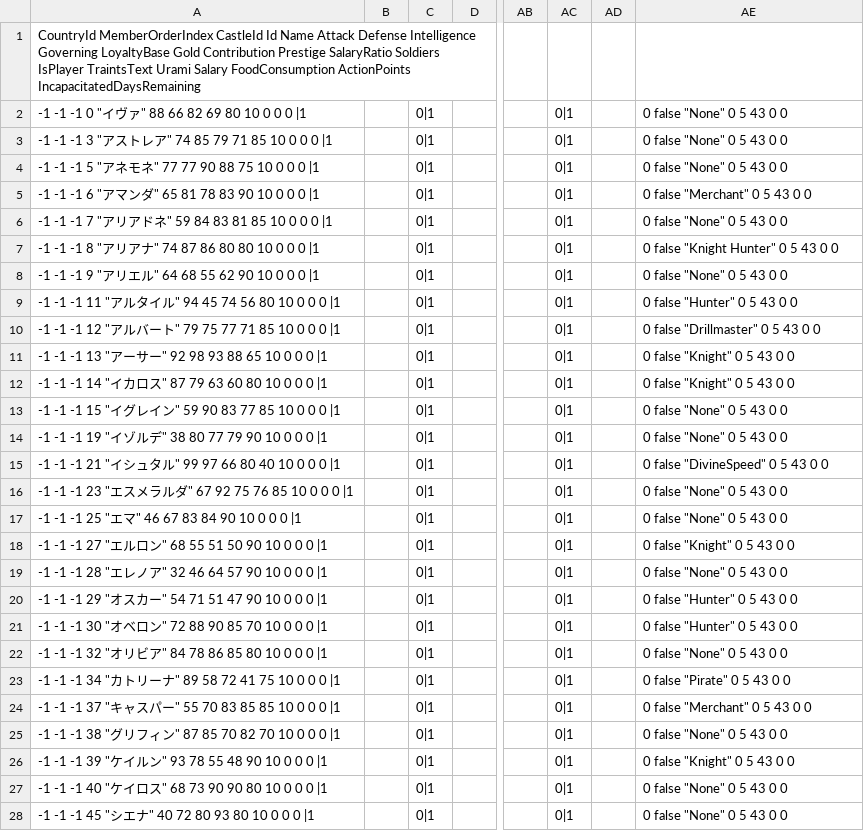
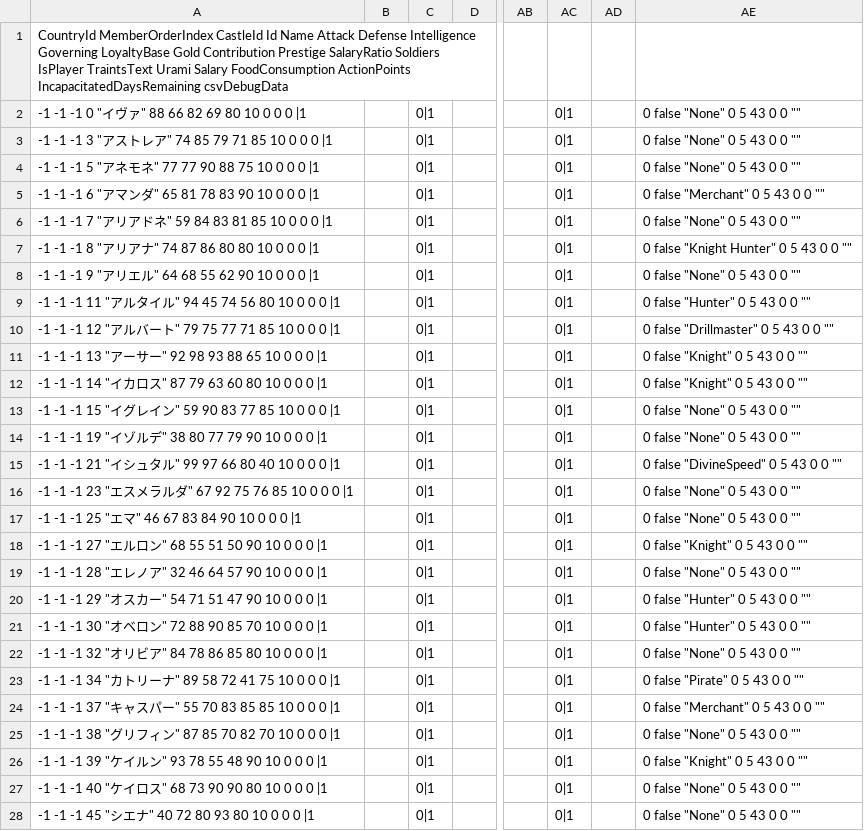
Before and after one commit to 778a0a/betrayer2, a CSV file: Assets/Resources/Scenarios/01/character_data.csv, drawn as a sheet; only a part is shown, gaps mark what is left out; the diff covers the shown part only; the diff names each change by its address in the sheet, - before the commit and + after, or states it on an @@ line.

```diff
--- a/Assets/Resources/Scenarios/01/character_data.csv
+++ b/Assets/Resources/Scenarios/01/character_data.csv
-A1: …ActionPoints IncapacitatedDaysRemaining
+A1: …ActionPoints IncapacitatedDaysRemaining csvDebugData
-AE2:AE4: 0 false "None" 0 5 43 0 0
+AE2:AE4: 0 false "None" 0 5 43 0 0 ""
-AE5: 0 false "Merchant" 0 5 43 0 0
+AE5: 0 false "Merchant" 0 5 43 0 0 ""
-AE6: 0 false "None" 0 5 43 0 0
+AE6: 0 false "None" 0 5 43 0 0 ""
-AE7: 0 false "Knight Hunter" 0 5 43 0 0
+AE7: 0 false "Knight Hunter" 0 5 43 0 0 ""
-AE8: 0 false "None" 0 5 43 0 0
+AE8: 0 false "None" 0 5 43 0 0 ""
-AE9: 0 false "Hunter" 0 5 43 0 0
+AE9: 0 false "Hunter" 0 5 43 0 0 ""
-AE10: 0 false "Drillmaster" 0 5 43 0 0
+AE10: 0 false "Drillmaster" 0 5 43 0 0 ""
-AE11:AE12: 0 false "Knight" 0 5 43 0 0
+AE11:AE12: 0 false "Knight" 0 5 43 0 0 ""
-AE13:AE14: 0 false "None" 0 5 43 0 0
+AE13:AE14: 0 false "None" 0 5 43 0 0 ""
-AE15: 0 false "DivineSpeed" 0 5 43 0 0
+AE15: 0 false "DivineSpeed" 0 5 43 0 0 ""
-AE16:AE17: 0 false "None" 0 5 43 0 0
+AE16:AE17: 0 false "None" 0 5 43 0 0 ""
-AE18: 0 false "Knight" 0 5 43 0 0
+AE18: 0 false "Knight" 0 5 43 0 0 ""
-AE19: 0 false "None" 0 5 43 0 0
+AE19: 0 false "None" 0 5 43 0 0 ""
-AE20:AE21: 0 false "Hunter" 0 5 43 0 0
+AE20:AE21: 0 false "Hunter" 0 5 43 0 0 ""
-AE22: 0 false "None" 0 5 43 0 0
+AE22: 0 false "None" 0 5 43 0 0 ""
-AE23: 0 false "Pirate" 0 5 43 0 0
+AE23: 0 false "Pirate" 0 5 43 0 0 ""
-AE24: 0 false "Merchant" 0 5 43 0 0
+AE24: 0 false "Merchant" 0 5 43 0 0 ""
-AE25: 0 false "None" 0 5 43 0 0
+AE25: 0 false "None" 0 5 43 0 0 ""
-AE26: 0 false "Knight" 0 5 43 0 0
+AE26: 0 false "Knight" 0 5 43 0 0 ""
-AE27:AE28: 0 false "None" 0 5 43 0 0
+AE27:AE28: 0 false "None" 0 5 43 0 0 ""
```
Also changed, not shown: 76 edited cells elsewhere in this file, 1 other file.
